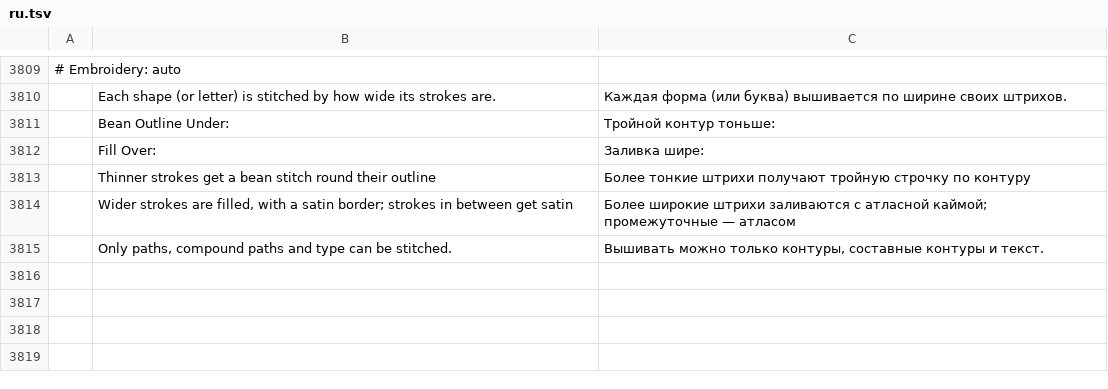
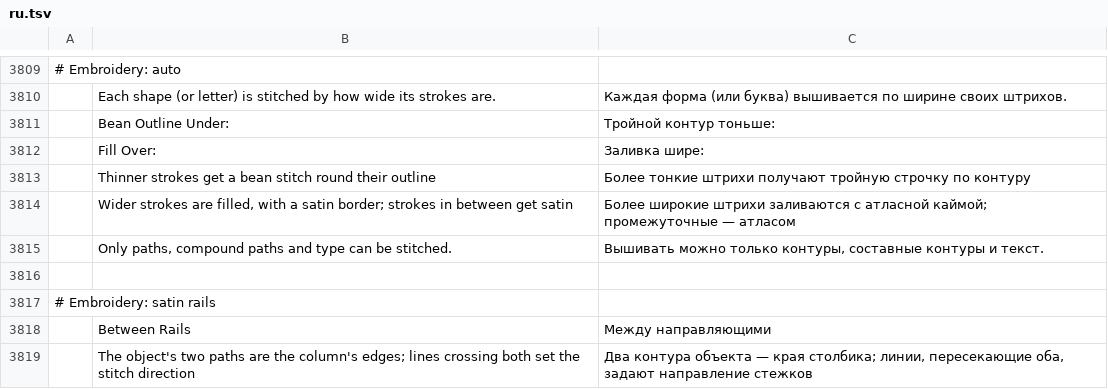
Before and after one commit to KellyMurphy/vectorcraft, a TSV file: crates/ui-egui/src/i18n/ru.tsv, drawn as a sheet; only a part is shown, gaps mark what is left out; the diff names each change by its address in the sheet, - before the commit and + after, or states it on an @@ line.

```diff
--- a/crates/ui-egui/src/i18n/ru.tsv
+++ b/crates/ui-egui/src/i18n/ru.tsv
+row 3816: (empty)
+row 3817: # Embroidery: satin rails
+row 3818:  | Between Rails | Между направляющими
+row 3819:  | The object's two paths are the column's edges; lines crossing both set the stitch direction | Два контура объекта — края столбика; линии, пересекающие оба, задают направление стежков
```
Also changed, not shown: crates/ui-egui/src/i18n/es.tsv, crates/ui-egui/src/i18n/fr.tsv, 17 other files.
